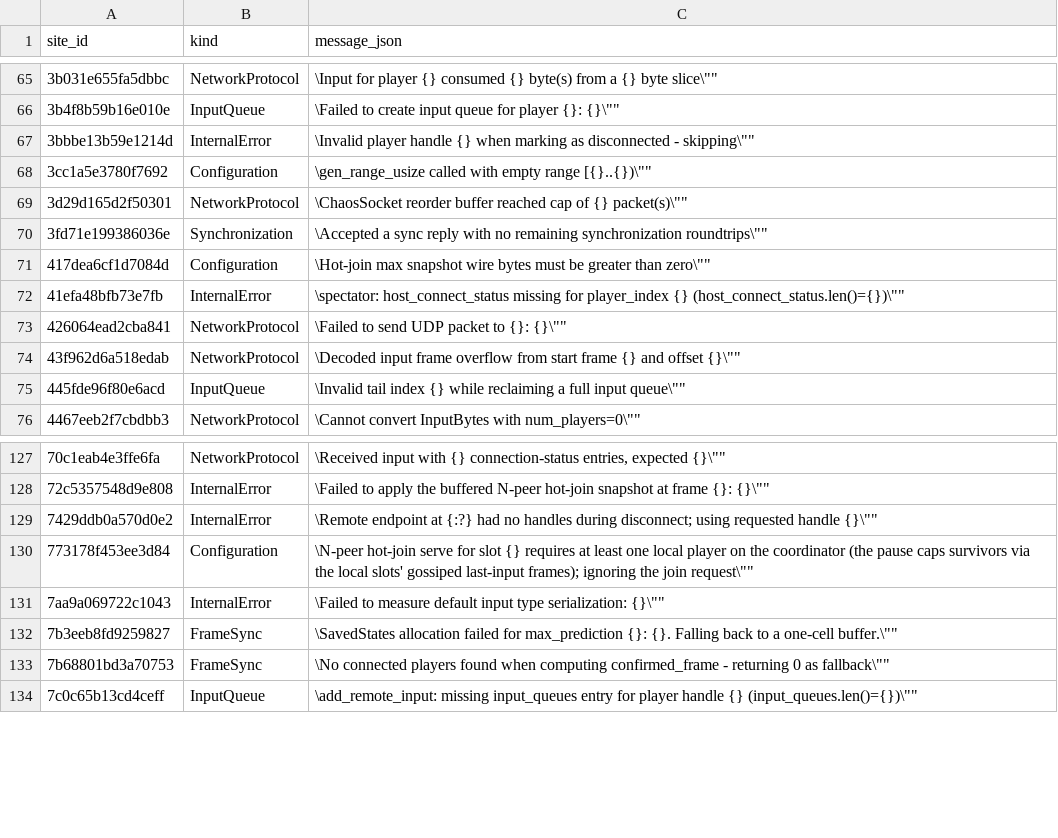
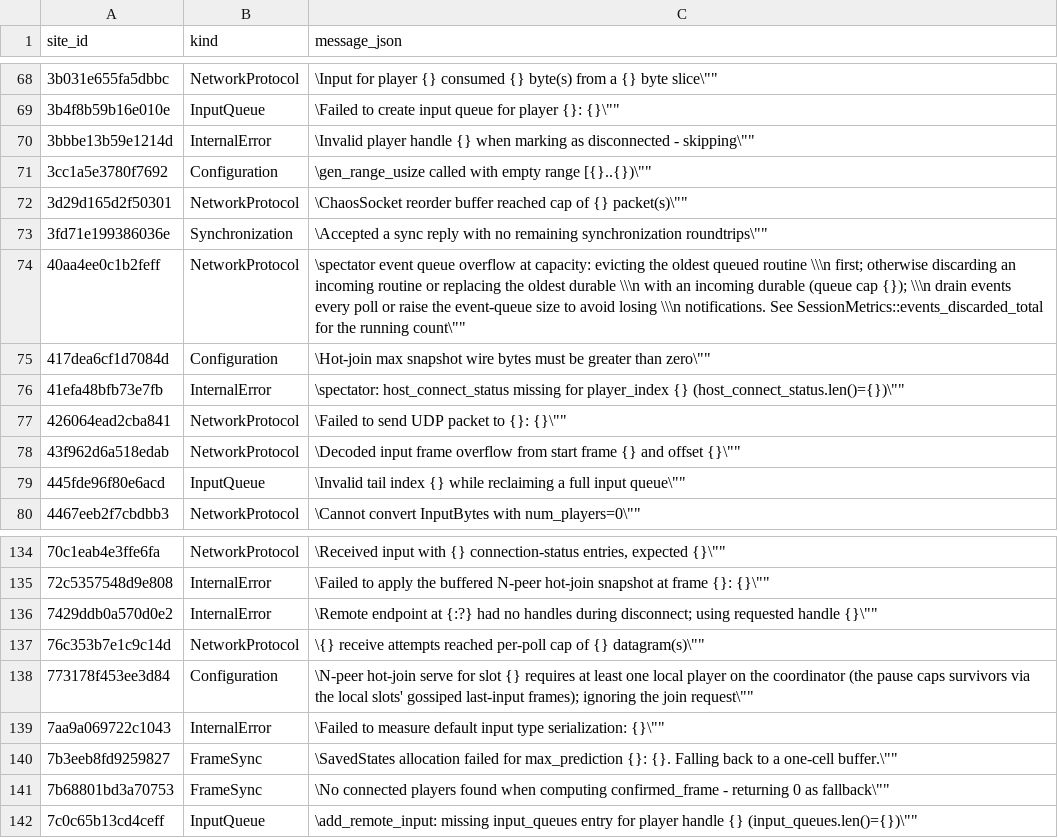
Before and after one commit to wallstop/fortress-rollback, a TSV file: scripts/simulation/violation-site-baseline.tsv, drawn as a sheet; only a part is shown, gaps mark what is left out; the diff covers the shown part only; the diff names each change by its address in the sheet, - before the commit and + after, or states it on an @@ line.

Commit message:
test(simulation): complete and cut the exact violation-site census (#414)
Inventory report_violation_to! sites, wrapper-macro call sites, and placeholder-first messages; regenerate the 284-site baseline; delete two redundant receive-path asserts; cover 36 previously unexercised sites with focused tests. Local exact census: 154/284 exercised (130 unexercised), down from 159 unexercised in nightly run 43555370869.

```diff
--- a/scripts/simulation/violation-site-baseline.tsv
+++ b/scripts/simulation/violation-site-baseline.tsv
+row 74: 40aa4ee0c1b2feff | NetworkProtocol | \spectator event queue overflow at capacity: evicting the oldest queued routine \\\n first; otherwise discarding an incoming routine or replacing the oldest durable \\\n with an incoming durable (queue cap {}); \\\n drain events every poll or raise the event-queue size to avoid losing \\\n notifications. See SessionMetrics::events_discarded_total for the running count\""
+row 137: 76c353b7e1c9c14d | NetworkProtocol | \{} receive attempts reached per-poll cap of {} datagram(s)\""
```
Also changed, not shown: 14 added rows elsewhere in this file, 16 other files.
